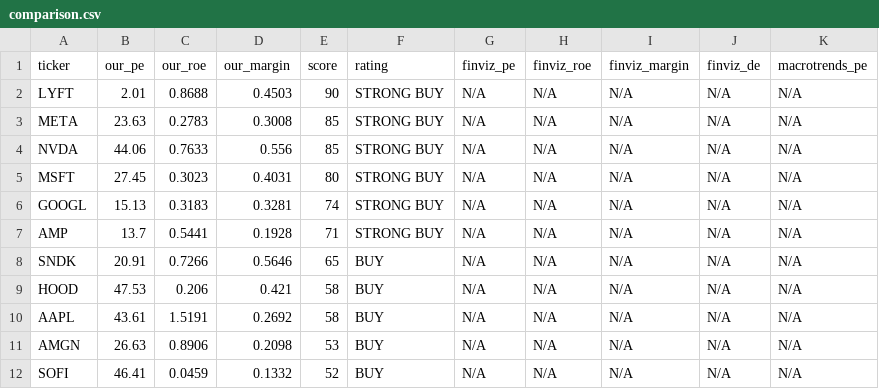
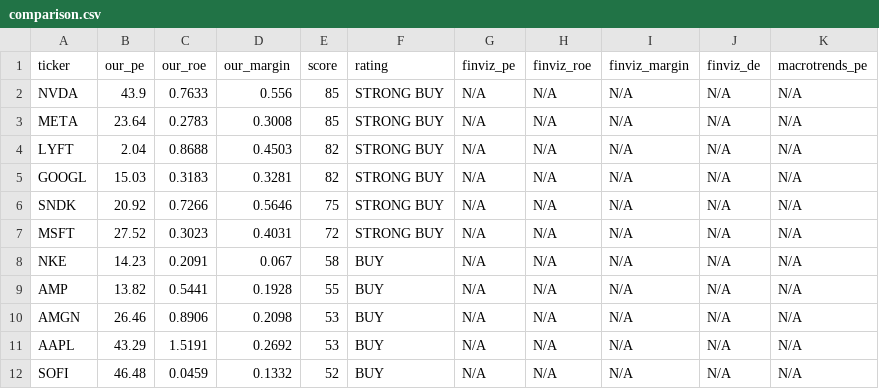
Before and after one commit to leafy-joyce-t/stock-tracker, a CSV file: data/comparison.csv, drawn as a sheet; only a part is shown; the diff covers the shown part only.

```diff
--- a/data/comparison.csv
+++ b/data/comparison.csv
@@ -1,12 +1,12 @@
 ticker,our_pe,our_roe,our_margin,score,rating,finviz_pe,finviz_roe,finviz_margin,finviz_de,macrotrends_pe
-LYFT,2.01,0.8688,0.4503,90,STRONG BUY,N/A,N/A,N/A,N/A,N/A
-META,23.63,0.2783,0.3008,85,STRONG BUY,N/A,N/A,N/A,N/A,N/A
-NVDA,44.06,0.7633,0.556,85,STRONG BUY,N/A,N/A,N/A,N/A,N/A
-MSFT,27.45,0.3023,0.4031,80,STRONG BUY,N/A,N/A,N/A,N/A,N/A
-GOOGL,15.13,0.3183,0.3281,74,STRONG BUY,N/A,N/A,N/A,N/A,N/A
-AMP,13.7,0.5441,0.1928,71,STRONG BUY,N/A,N/A,N/A,N/A,N/A
-SNDK,20.91,0.7266,0.5646,65,BUY,N/A,N/A,N/A,N/A,N/A
-HOOD,47.53,0.206,0.421,58,BUY,N/A,N/A,N/A,N/A,N/A
-AAPL,43.61,1.5191,0.2692,58,BUY,N/A,N/A,N/A,N/A,N/A
-AMGN,26.63,0.8906,0.2098,53,BUY,N/A,N/A,N/A,N/A,N/A
-SOFI,46.41,0.0459,0.1332,52,BUY,N/A,N/A,N/A,N/A,N/A
+NVDA,43.9,0.7633,0.556,85,STRONG BUY,N/A,N/A,N/A,N/A,N/A
+META,23.64,0.2783,0.3008,85,STRONG BUY,N/A,N/A,N/A,N/A,N/A
+LYFT,2.04,0.8688,0.4503,82,STRONG BUY,N/A,N/A,N/A,N/A,N/A
+GOOGL,15.03,0.3183,0.3281,82,STRONG BUY,N/A,N/A,N/A,N/A,N/A
+SNDK,20.92,0.7266,0.5646,75,STRONG BUY,N/A,N/A,N/A,N/A,N/A
+MSFT,27.52,0.3023,0.4031,72,STRONG BUY,N/A,N/A,N/A,N/A,N/A
+NKE,14.23,0.2091,0.067,58,BUY,N/A,N/A,N/A,N/A,N/A
+AMP,13.82,0.5441,0.1928,55,BUY,N/A,N/A,N/A,N/A,N/A
+AMGN,26.46,0.8906,0.2098,53,BUY,N/A,N/A,N/A,N/A,N/A
+AAPL,43.29,1.5191,0.2692,53,BUY,N/A,N/A,N/A,N/A,N/A
+SOFI,46.48,0.0459,0.1332,52,BUY,N/A,N/A,N/A,N/A,N/A
```
Also changed, not shown: 3 added rows, 3 removed rows and 15 edited cells elsewhere in this file, data/calculated_ratios.csv, data/financials/NBIS_income.csv, 24 other files.
